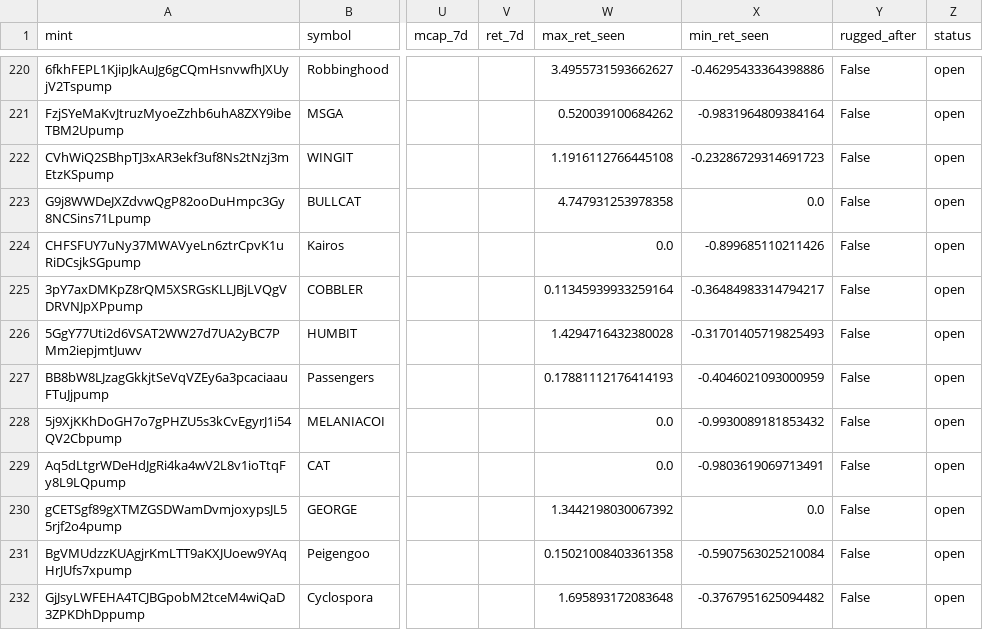
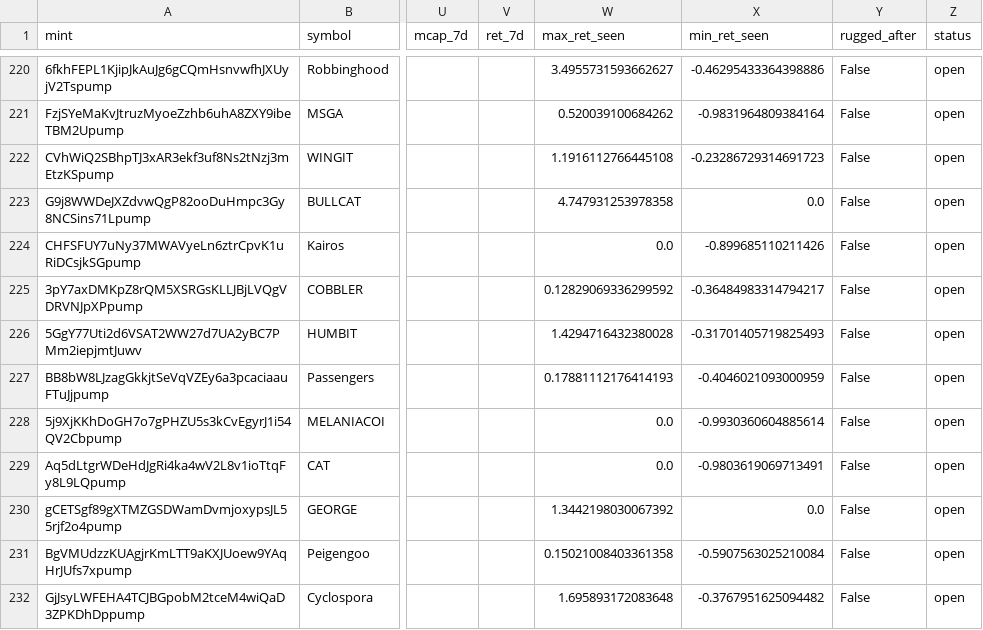
Before and after one commit to yousefjan2007-crypto/solana_screener, a CSV file: data/ledger.csv, drawn as a sheet; only a part is shown, gaps mark what is left out; the diff covers the shown part only; the diff names each change by its address in the sheet, - before the commit and + after, or states it on an @@ line.

```diff
--- a/data/ledger.csv
+++ b/data/ledger.csv
-W225 (max_ret_seen): 0.11345939933259164
+W225 (max_ret_seen): 0.12829069336299592
-X228 (min_ret_seen): -0.9930089181853432
+X228 (min_ret_seen): -0.9930360604885614
```
Also changed, not shown: 3 added rows and 60 edited cells elsewhere in this file, 2 other files.
